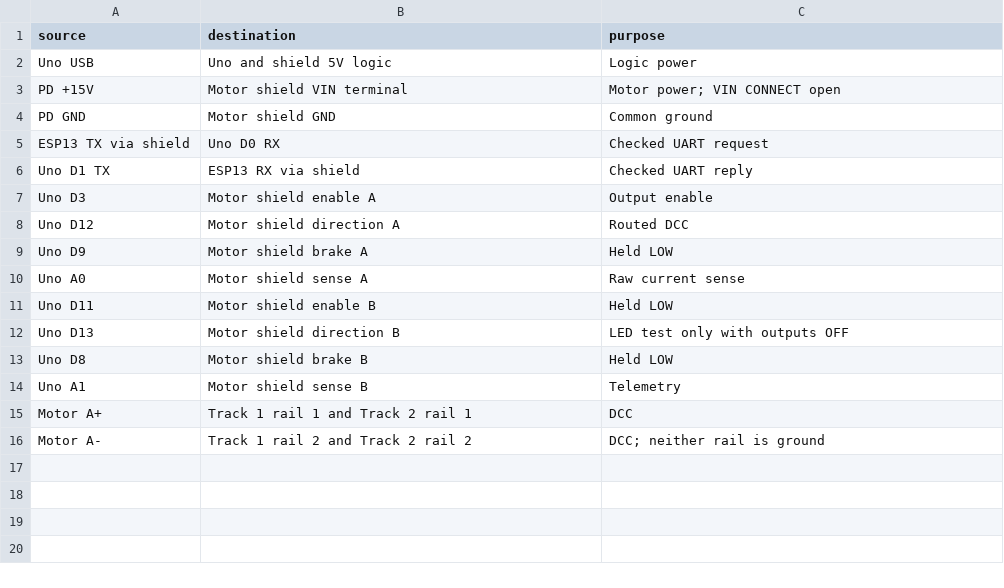
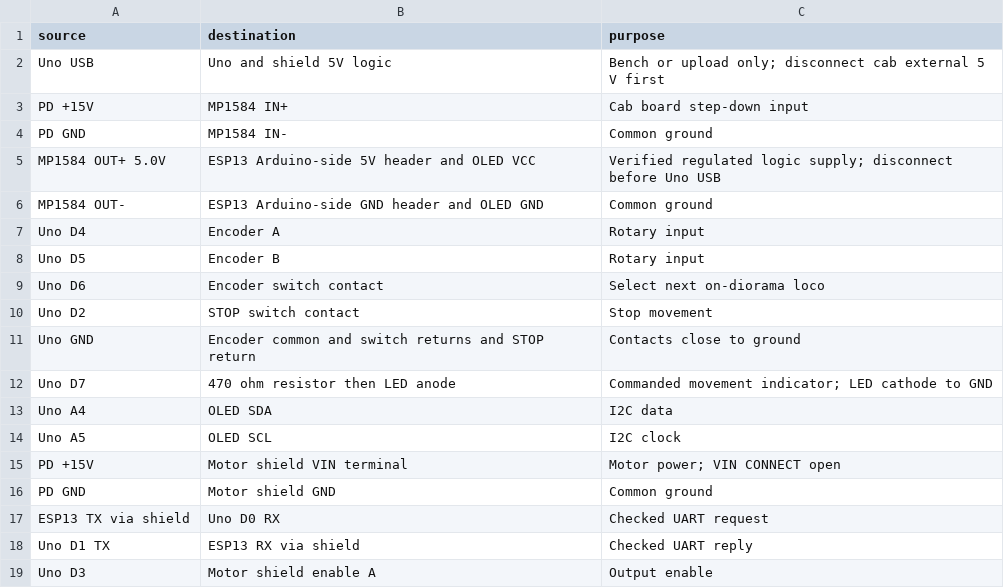
Before and after one commit to laullon/anden-dcc, a CSV file: docs/hardware/connections.csv, drawn as a sheet; only a part is shown; the shorter side is filled out with more unchanged rows.

Commit message:
Document cab-mounted USB-C PD and MP1584 power

```diff
--- a/docs/hardware/connections.csv
+++ b/docs/hardware/connections.csv
@@ -1,3 +1,15 @@
 source,destination,purpose
-Uno USB,Uno and shield 5V logic,Logic power
+Uno USB,Uno and shield 5V logic,Bench or upload only; disconnect cab external 5 V first
+PD +15V,MP1584 IN+,Cab board step-down input
+PD GND,MP1584 IN-,Common ground
+MP1584 OUT+ 5.0V,ESP13 Arduino-side 5V header and OLED VCC,Verified regulated logic supply; disconnect before Uno USB
+MP1584 OUT-,ESP13 Arduino-side GND header and OLED GND,Common ground
+Uno D4,Encoder A,Rotary input
+Uno D5,Encoder B,Rotary input
+Uno D6,Encoder switch contact,Select next on-diorama loco
+Uno D2,STOP switch contact,Stop movement
+Uno GND,Encoder common and switch returns and STOP return,Contacts close to ground
+Uno D7,470 ohm resistor then LED anode,Commanded movement indicator; LED cathode to GND
+Uno A4,OLED SDA,I2C data
+Uno A5,OLED SCL,I2C clock
 PD +15V,Motor shield VIN terminal,Motor power; VIN CONNECT open
```
Also changed, not shown: docs/hardware/bom.csv, 9 other files.
